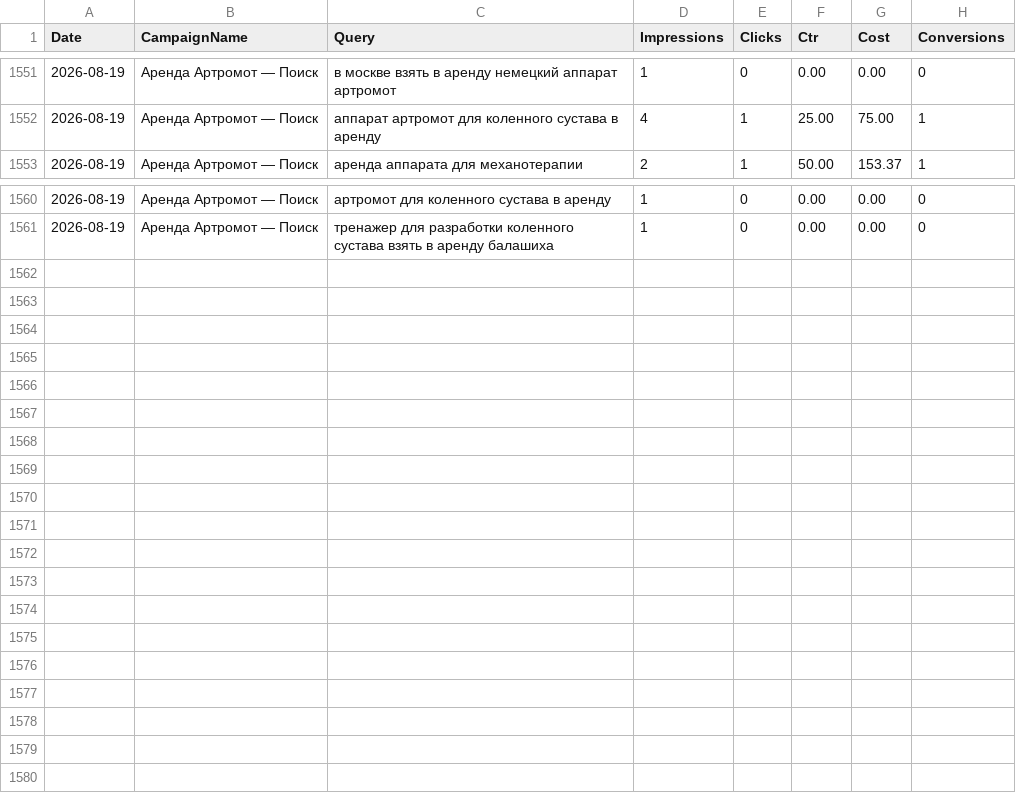
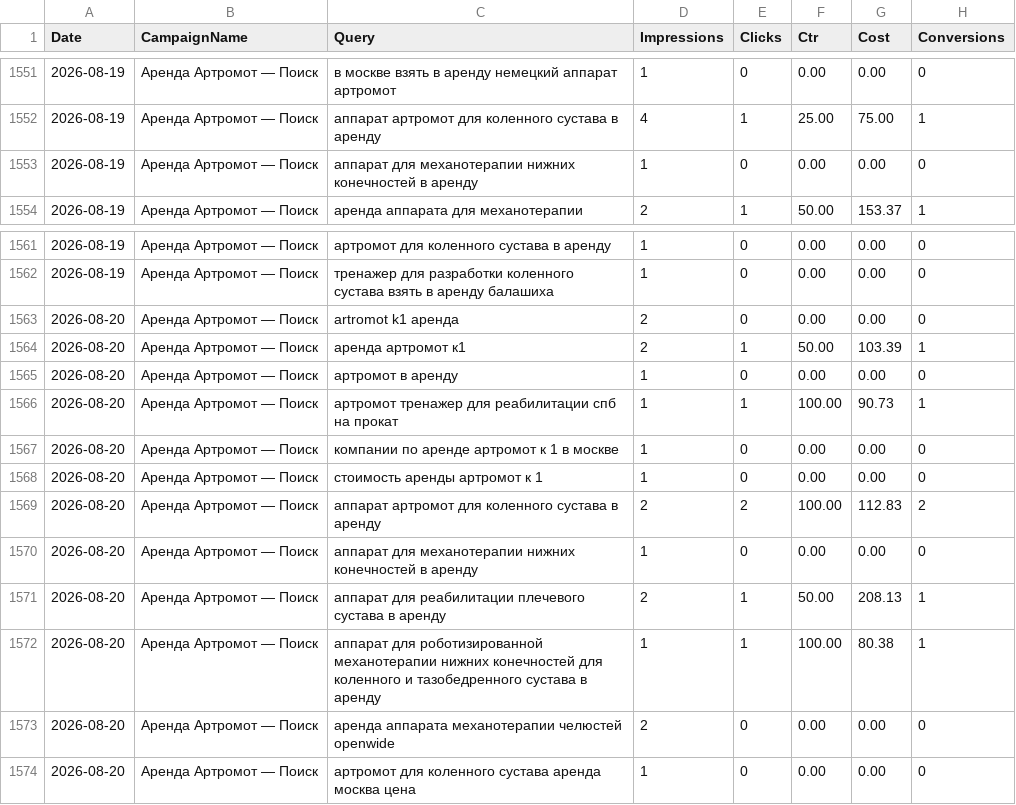
Before and after one commit to 28tad/ortofit-ads, a CSV file: data/queries.csv, drawn as a sheet; only a part is shown, gaps mark what is left out.

```diff
--- a/data/queries.csv
+++ b/data/queries.csv
@@ -1552,2 +1552,3 @@ Date,CampaignName,Query,Impressions,Clicks,Ctr,Cost,Conversions
 2026-08-19,Аренда Артромот — Поиск,аппарат артромот для коленного сустава в аренду,4,1,25.00,75.00,1
+2026-08-19,Аренда Артромот — Поиск,аппарат для механотерапии нижних конечностей в аренду,1,0,0.00,0.00,0
 2026-08-19,Аренда Артромот — Поиск,аренда аппарата для механотерапии,2,1,50.00,153.37,1
@@ -1561 +1562,13 @@ Date,CampaignName,Query,Impressions,Clicks,Ctr,Cost,Conversions
 2026-08-19,Аренда Артромот — Поиск,тренажер для разработки коленного сустава взять в аренду балашиха,1,0,0.00,0.00,0
+2026-08-20,Аренда Артромот — Поиск,artromot k1 аренда,2,0,0.00,0.00,0
+2026-08-20,Аренда Артромот — Поиск,аренда артромот к1,2,1,50.00,103.39,1
+2026-08-20,Аренда Артромот — Поиск,артромот в аренду,1,0,0.00,0.00,0
+2026-08-20,Аренда Артромот — Поиск,артромот тренажер для реабилитации спб на прокат,1,1,100.00,90.73,1
+2026-08-20,Аренда Артромот — Поиск,компании по аренде артромот к 1 в москве,1,0,0.00,0.00,0
+2026-08-20,Аренда Артромот — Поиск,стоимость аренды артромот к 1,1,0,0.00,0.00,0
+2026-08-20,Аренда Артромот — Поиск,аппарат артромот для коленного сустава в аренду,2,2,100.00,112.83,2
+2026-08-20,Аренда Артромот — Поиск,аппарат для механотерапии нижних конечностей в аренду,1,0,0.00,0.00,0
+2026-08-20,Аренда Артромот — Поиск,аппарат для реабилитации плечевого сустава в аренду,2,1,50.00,208.13,1
+2026-08-20,Аренда Артромот — Поиск,аппарат для роботизированной механотерапии нижних конечностей для коленного и тазобедренного сустава в аренду,1,1,100.00,80.38,1
+2026-08-20,Аренда Артромот — Поиск,аренда аппарата механотерапии челюстей openwide,2,0,0.00,0.00,0
+2026-08-20,Аренда Артромот — Поиск,артромот для коленного сустава аренда москва цена,1,0,0.00,0.00,0
```
Also changed, not shown: 1 other file.
